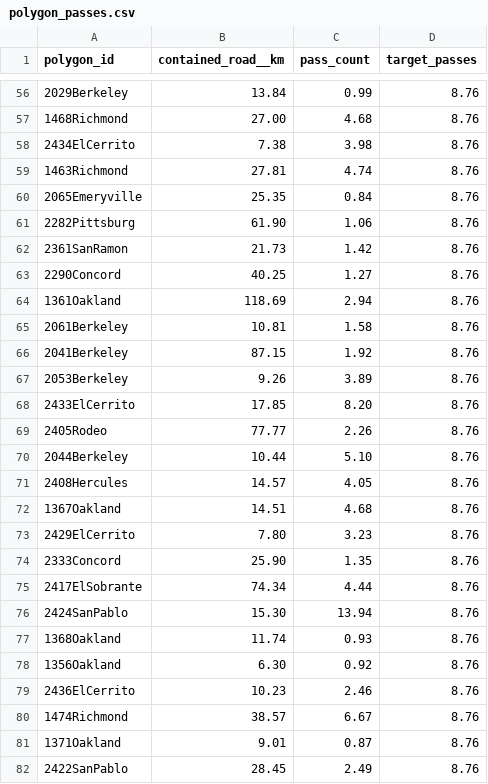
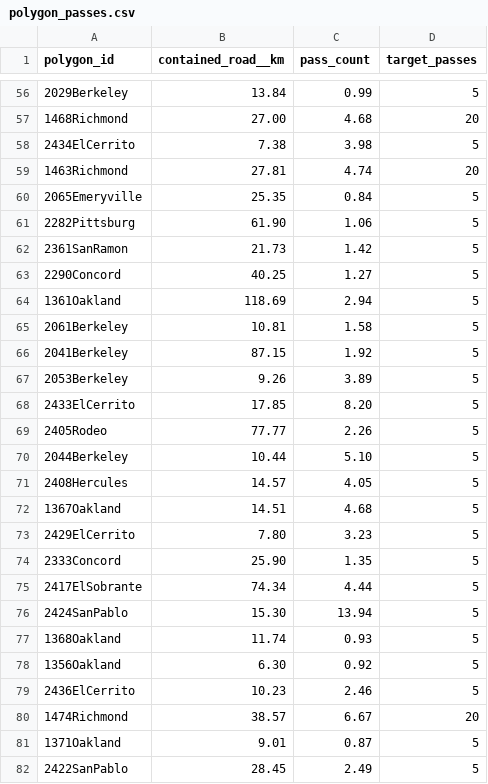
Before and after one commit to Aclima/interview-drive-plan, a CSV file: data/polygon_passes.csv, drawn as a sheet; only a part is shown, gaps mark what is left out; the diff covers the shown part only.

Commit message:
update target passes

```diff
--- a/data/polygon_passes.csv
+++ b/data/polygon_passes.csv
@@ -56,27 +56,27 @@ polygon_id,contained_road__km,pass_count,target_passes
-2029Berkeley,13.84,0.99,8.76
-1468Richmond,27.00,4.68,8.76
-2434ElCerrito,7.38,3.98,8.76
-1463Richmond,27.81,4.74,8.76
-2065Emeryville,25.35,0.84,8.76
-2282Pittsburg,61.90,1.06,8.76
-2361SanRamon,21.73,1.42,8.76
-2290Concord,40.25,1.27,8.76
-1361Oakland,118.69,2.94,8.76
-2061Berkeley,10.81,1.58,8.76
-2041Berkeley,87.15,1.92,8.76
-2053Berkeley,9.26,3.89,8.76
-2433ElCerrito,17.85,8.20,8.76
-2405Rodeo,77.77,2.26,8.76
-2044Berkeley,10.44,5.10,8.76
-2408Hercules,14.57,4.05,8.76
-1367Oakland,14.51,4.68,8.76
-2429ElCerrito,7.80,3.23,8.76
-2333Concord,25.90,1.35,8.76
-2417ElSobrante,74.34,4.44,8.76
-2424SanPablo,15.30,13.94,8.76
-1368Oakland,11.74,0.93,8.76
-1356Oakland,6.30,0.92,8.76
-2436ElCerrito,10.23,2.46,8.76
-1474Richmond,38.57,6.67,8.76
-1371Oakland,9.01,0.87,8.76
-2422SanPablo,28.45,2.49,8.76
+2029Berkeley,13.84,0.99,5
+1468Richmond,27.00,4.68,20
+2434ElCerrito,7.38,3.98,5
+1463Richmond,27.81,4.74,20
+2065Emeryville,25.35,0.84,5
+2282Pittsburg,61.90,1.06,5
+2361SanRamon,21.73,1.42,5
+2290Concord,40.25,1.27,5
+1361Oakland,118.69,2.94,5
+2061Berkeley,10.81,1.58,5
+2041Berkeley,87.15,1.92,5
+2053Berkeley,9.26,3.89,5
+2433ElCerrito,17.85,8.20,5
+2405Rodeo,77.77,2.26,5
+2044Berkeley,10.44,5.10,5
+2408Hercules,14.57,4.05,5
+1367Oakland,14.51,4.68,5
+2429ElCerrito,7.80,3.23,5
+2333Concord,25.90,1.35,5
+2417ElSobrante,74.34,4.44,5
+2424SanPablo,15.30,13.94,5
+1368Oakland,11.74,0.93,5
+1356Oakland,6.30,0.92,5
+2436ElCerrito,10.23,2.46,5
+1474Richmond,38.57,6.67,20
+1371Oakland,9.01,0.87,5
+2422SanPablo,28.45,2.49,5
```
Also changed, not shown: 73 edited cells elsewhere in this file.
